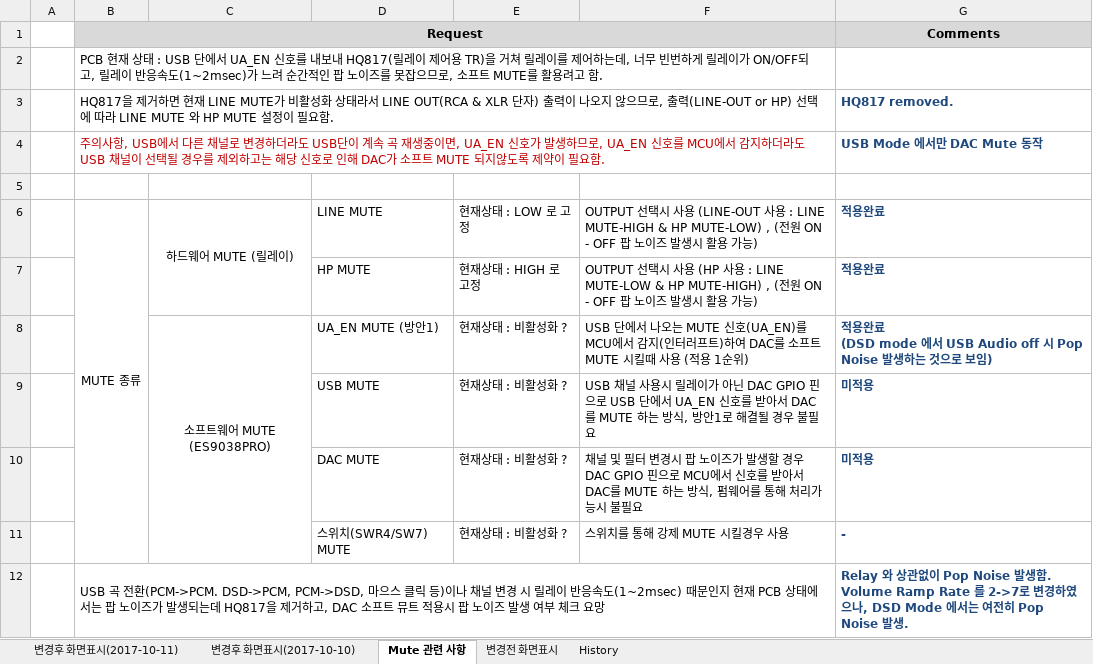
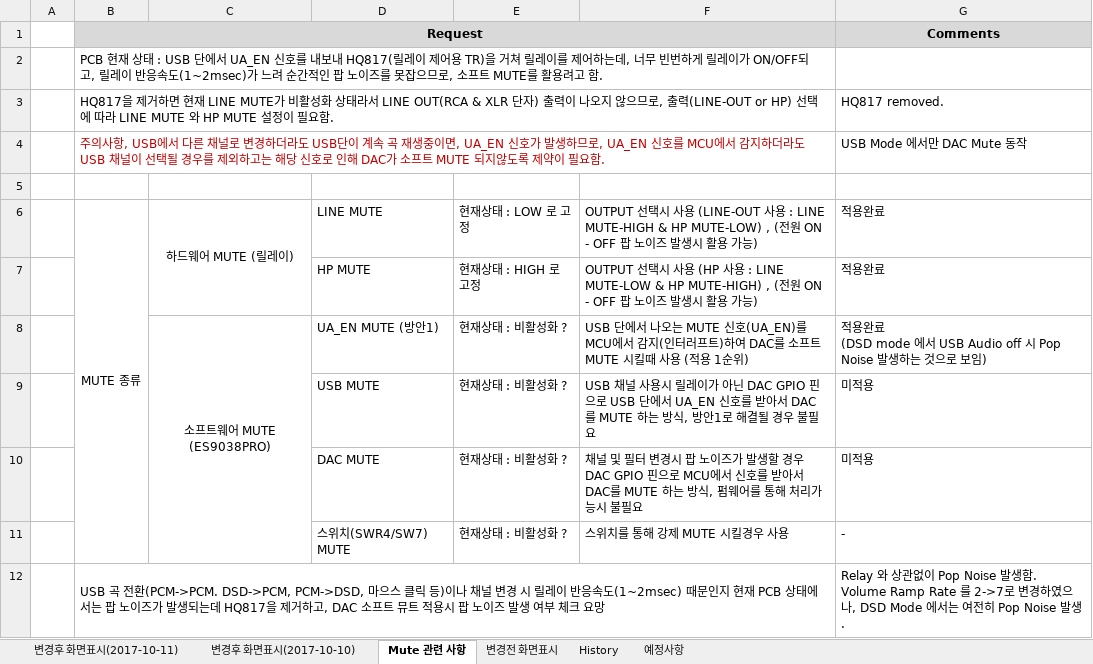
Before and after one commit to yazanamu/FEMTO02, an Excel workbook: docs/Request/SRS_Dot_Matrix(Comments).xlsx, sheet Mute 관련 사항, drawn as a sheet; values as stored, in another font and other column widths than the file's, no borders; the diff names each change by its address in the sheet, - before the commit and + after, or states it on an @@ line.

```diff
--- a/docs/Request/SRS_Dot_Matrix(Comments).xlsx (sheet Mute 관련 사항)
+++ b/docs/Request/SRS_Dot_Matrix(Comments).xlsx (sheet Mute 관련 사항)
+sheet tab: 예정사항
@@ G3:G4 bold: on → off, text colour: #1F497D → black @@
@@ G6:G12 bold: on → off, text colour: #1F497D → black @@
```
Also changed, not shown: sheet History, 11 other files.
